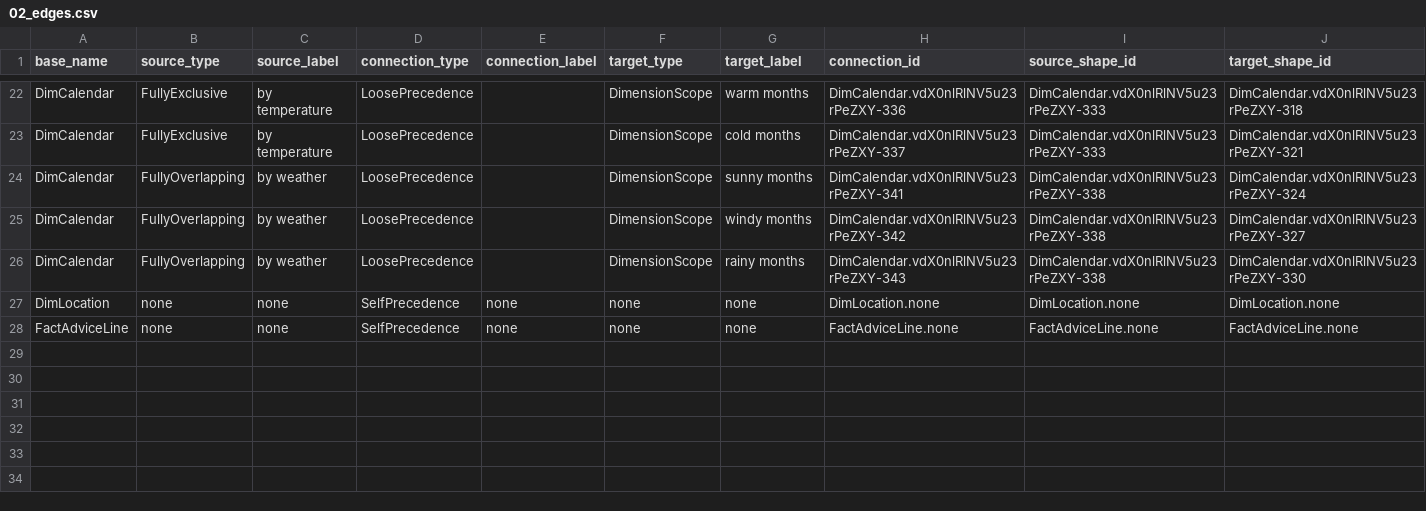
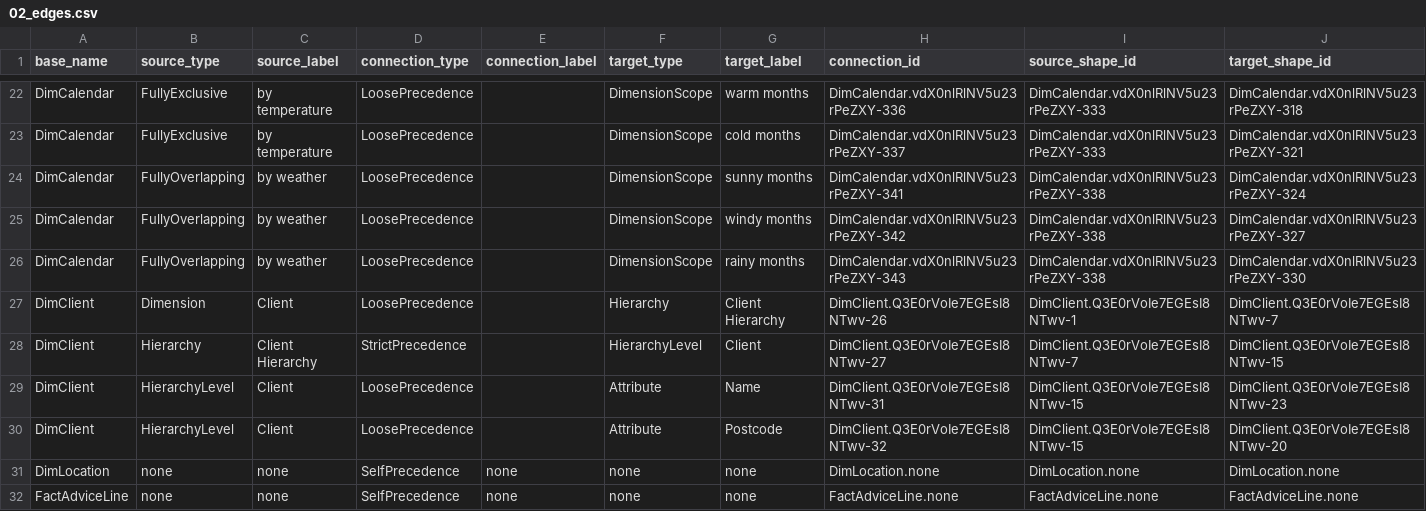
Before and after one commit to mtruschk/InboundADAPT, a CSV file: docs/02_edges.csv, drawn as a sheet; only a part is shown, gaps mark what is left out; the diff names each change by its address in the sheet, - before the commit and + after, or states it on an @@ line.

```diff
--- a/docs/02_edges.csv
+++ b/docs/02_edges.csv
+row 27: DimClient | Dimension | Client | LoosePrecedence |  | Hierarchy | Client Hierarchy | DimClient.Q3E0rVoIe7EGEsI8NTwv-26 | DimClient.Q3E0rVoIe7EGEsI8NTwv-1 | DimClient.Q3E0rVoIe7EGEsI8NTwv-7
+row 28: DimClient | Hierarchy | Client Hierarchy | StrictPrecedence |  | HierarchyLevel | Client | DimClient.Q3E0rVoIe7EGEsI8NTwv-27 | DimClient.Q3E0rVoIe7EGEsI8NTwv-7 | DimClient.Q3E0rVoIe7EGEsI8NTwv-15
+row 29: DimClient | HierarchyLevel | Client | LoosePrecedence |  | Attribute | Name | DimClient.Q3E0rVoIe7EGEsI8NTwv-31 | DimClient.Q3E0rVoIe7EGEsI8NTwv-15 | DimClient.Q3E0rVoIe7EGEsI8NTwv-23
+row 30: DimClient | HierarchyLevel | Client | LoosePrecedence |  | Attribute | Postcode | DimClient.Q3E0rVoIe7EGEsI8NTwv-32 | DimClient.Q3E0rVoIe7EGEsI8NTwv-15 | DimClient.Q3E0rVoIe7EGEsI8NTwv-20
```
Also changed, not shown: docs/01_nodes.csv, 2 other files.
